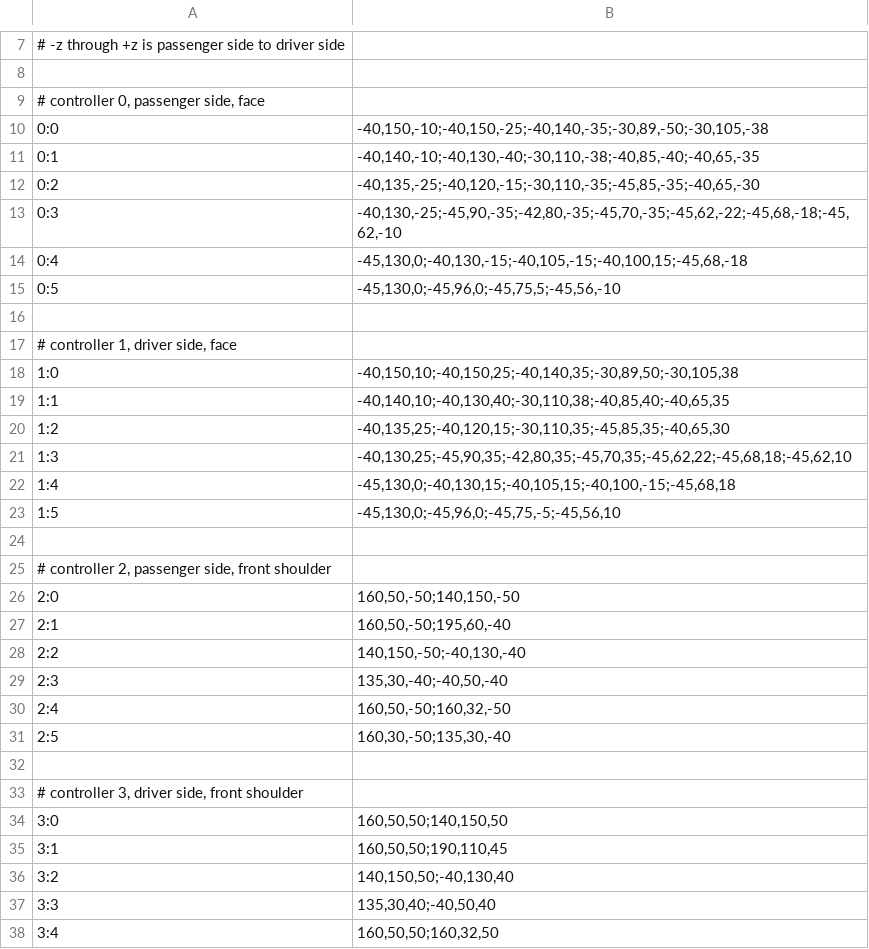
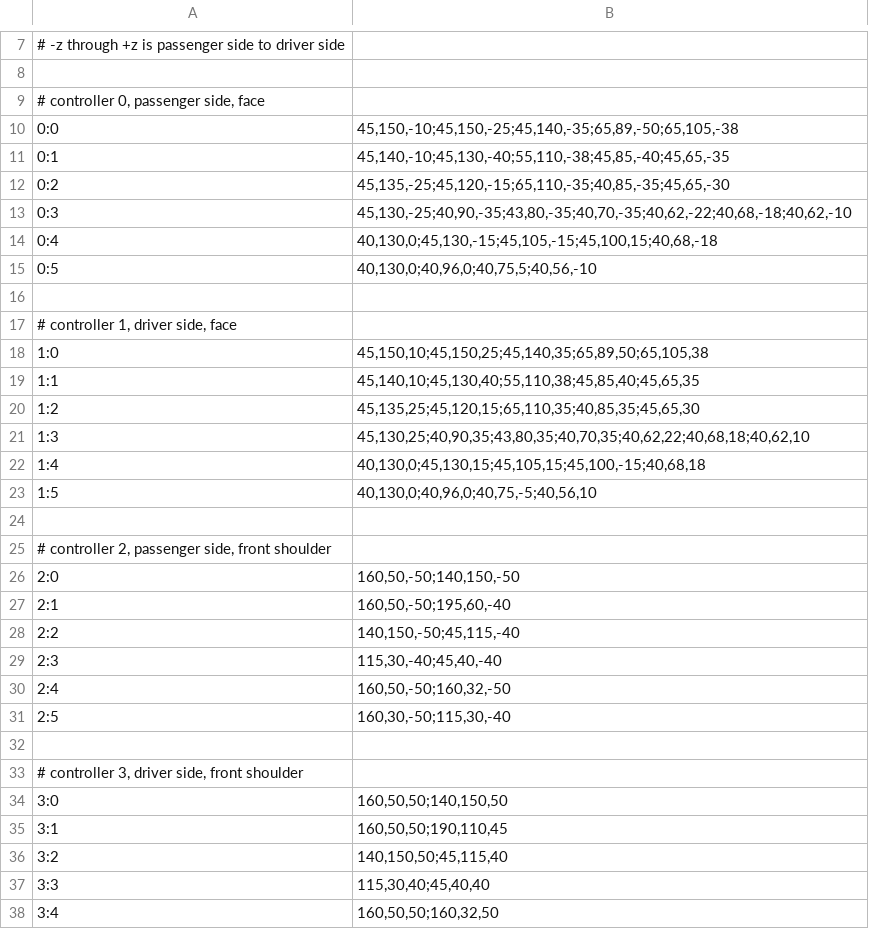
Before and after one commit to mbacarella/kindredspirit, a CSV file: model.csv, drawn as a sheet; only a part is shown, gaps mark what is left out; the diff covers the shown part only.

Commit message:
fix head relative positioning

```diff
--- a/model.csv
+++ b/model.csv
@@ -9,16 +9,16 @@
 # controller 0, passenger side, face
-0:0|-40,150,-10;-40,150,-25;-40,140,-35;-30,89,-50;-30,105,-38
-0:1|-40,140,-10;-40,130,-40;-30,110,-38;-40,85,-40;-40,65,-35
-0:2|-40,135,-25;-40,120,-15;-30,110,-35;-45,85,-35;-40,65,-30
-0:3|-40,130,-25;-45,90,-35;-42,80,-35;-45,70,-35;-45,62,-22;-45,68,-18;-45,62,-10
-0:4|-45,130,0;-40,130,-15;-40,105,-15;-40,100,15;-45,68,-18
-0:5|-45,130,0;-45,96,0;-45,75,5;-45,56,-10
+0:0|45,150,-10;45,150,-25;45,140,-35;65,89,-50;65,105,-38
+0:1|45,140,-10;45,130,-40;55,110,-38;45,85,-40;45,65,-35
+0:2|45,135,-25;45,120,-15;65,110,-35;40,85,-35;45,65,-30
+0:3|45,130,-25;40,90,-35;43,80,-35;40,70,-35;40,62,-22;40,68,-18;40,62,-10
+0:4|40,130,0;45,130,-15;45,105,-15;45,100,15;40,68,-18
+0:5|40,130,0;40,96,0;40,75,5;40,56,-10
 
 # controller 1, driver side, face
-1:0|-40,150,10;-40,150,25;-40,140,35;-30,89,50;-30,105,38
-1:1|-40,140,10;-40,130,40;-30,110,38;-40,85,40;-40,65,35
-1:2|-40,135,25;-40,120,15;-30,110,35;-45,85,35;-40,65,30
-1:3|-40,130,25;-45,90,35;-42,80,35;-45,70,35;-45,62,22;-45,68,18;-45,62,10
-1:4|-45,130,0;-40,130,15;-40,105,15;-40,100,-15;-45,68,18
-1:5|-45,130,0;-45,96,0;-45,75,-5;-45,56,10
+1:0|45,150,10;45,150,25;45,140,35;65,89,50;65,105,38
+1:1|45,140,10;45,130,40;55,110,38;45,85,40;45,65,35
+1:2|45,135,25;45,120,15;65,110,35;40,85,35;45,65,30
+1:3|45,130,25;40,90,35;43,80,35;40,70,35;40,62,22;40,68,18;40,62,10
+1:4|40,130,0;45,130,15;45,105,15;45,100,-15;40,68,18
+1:5|40,130,0;40,96,0;40,75,-5;40,56,10
 
@@ -27,6 +27,6 @@
 2:1|160,50,-50;195,60,-40
-2:2|140,150,-50;-40,130,-40
-2:3|135,30,-40;-40,50,-40
+2:2|140,150,-50;45,115,-40
+2:3|115,30,-40;45,40,-40
 2:4|160,50,-50;160,32,-50
-2:5|160,30,-50;135,30,-40
+2:5|160,30,-50;115,30,-40
 
@@ -35,4 +35,4 @@
 3:1|160,50,50;190,110,45
-3:2|140,150,50;-40,130,40
-3:3|135,30,40;-40,50,40
+3:2|140,150,50;45,115,40
+3:3|115,30,40;45,40,40
 3:4|160,50,50;160,32,50
```
Also changed, not shown: 1 edited cell elsewhere in this file.
